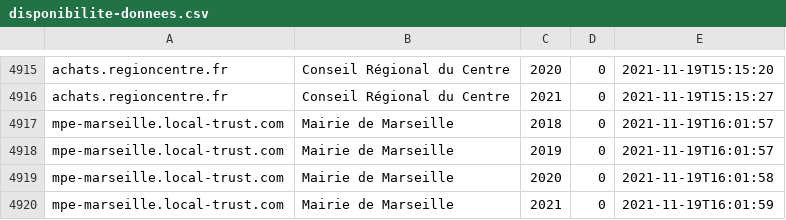
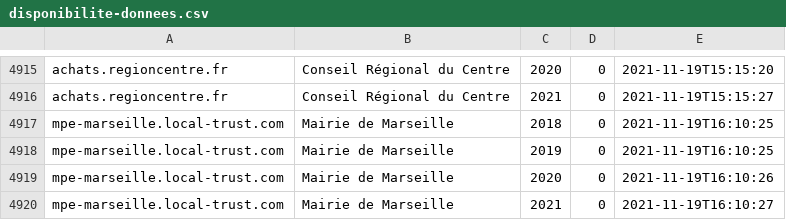
Before and after one commit to ColinMaudry/atexo-decp-scraper, a CSV file: disponibilite-donnees.csv, drawn as a sheet; only a part is shown, gaps mark what is left out.

```diff
--- a/disponibilite-donnees.csv
+++ b/disponibilite-donnees.csv
@@ -4916,5 +4916,5 @@ achats.regioncentre.fr,"Conseil Régional du Centre",2020,0,2021-11-19T15:15:20
 achats.regioncentre.fr,"Conseil Régional du Centre",2021,0,2021-11-19T15:15:27
-mpe-marseille.local-trust.com,"Mairie de Marseille",2018,0,2021-11-19T16:01:57
-mpe-marseille.local-trust.com,"Mairie de Marseille",2019,0,2021-11-19T16:01:57
-mpe-marseille.local-trust.com,"Mairie de Marseille",2020,0,2021-11-19T16:01:58
-mpe-marseille.local-trust.com,"Mairie de Marseille",2021,0,2021-11-19T16:01:59
+mpe-marseille.local-trust.com,"Mairie de Marseille",2018,0,2021-11-19T16:10:25
+mpe-marseille.local-trust.com,"Mairie de Marseille",2019,0,2021-11-19T16:10:25
+mpe-marseille.local-trust.com,"Mairie de Marseille",2020,0,2021-11-19T16:10:26
+mpe-marseille.local-trust.com,"Mairie de Marseille",2021,0,2021-11-19T16:10:27
```
Also changed, not shown: 1 other file.
